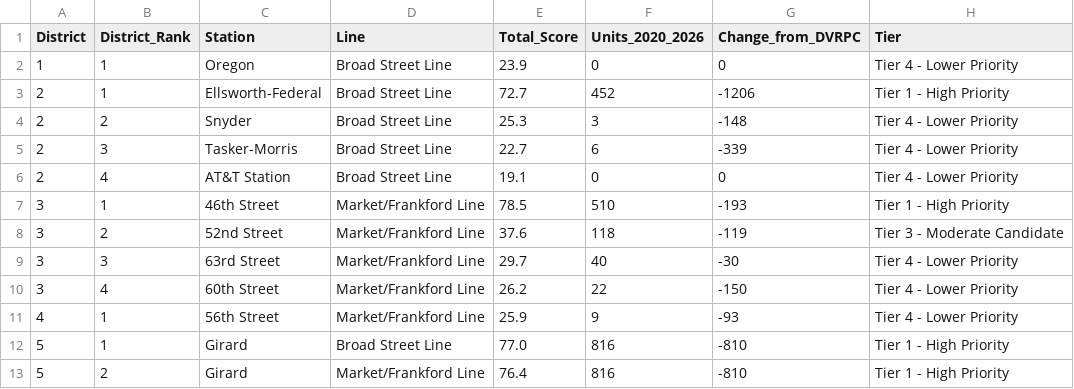
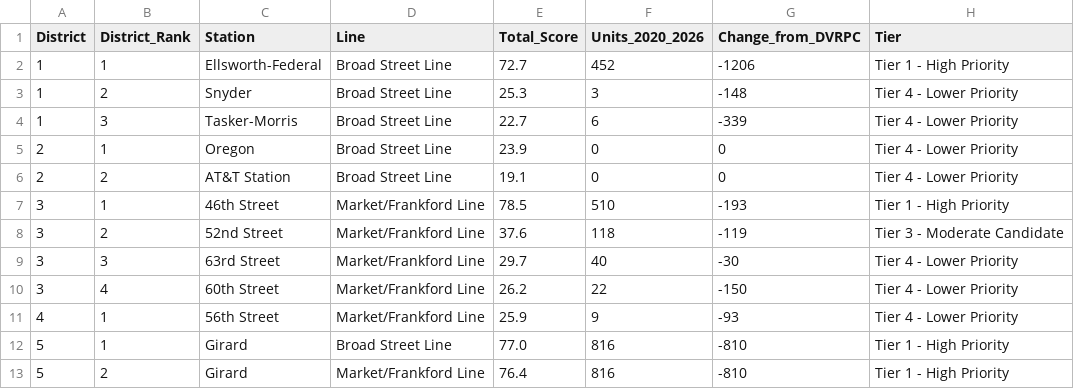
Before and after one commit to jongeeting/toc_analysis-, a CSV file: outputs/tod_station_rankings_by_district.csv, drawn as a sheet; only a part is shown.

```diff
--- a/outputs/tod_station_rankings_by_district.csv
+++ b/outputs/tod_station_rankings_by_district.csv
@@ -1,7 +1,7 @@
 District,District_Rank,Station,Line,Total_Score,Units_2020_2026,Change_from_DVRPC,Tier
-1,1,Oregon,Broad Street Line,23.9,0,0,Tier 4 - Lower Priority
-2,1,Ellsworth-Federal,Broad Street Line,72.7,452,-1206,Tier 1 - High Priority
-2,2,Snyder,Broad Street Line,25.3,3,-148,Tier 4 - Lower Priority
-2,3,Tasker-Morris,Broad Street Line,22.7,6,-339,Tier 4 - Lower Priority
-2,4,AT&T Station,Broad Street Line,19.1,0,0,Tier 4 - Lower Priority
+1,1,Ellsworth-Federal,Broad Street Line,72.7,452,-1206,Tier 1 - High Priority
+1,2,Snyder,Broad Street Line,25.3,3,-148,Tier 4 - Lower Priority
+1,3,Tasker-Morris,Broad Street Line,22.7,6,-339,Tier 4 - Lower Priority
+2,1,Oregon,Broad Street Line,23.9,0,0,Tier 4 - Lower Priority
+2,2,AT&T Station,Broad Street Line,19.1,0,0,Tier 4 - Lower Priority
 3,1,46th Street,Market/Frankford Line,78.5,510,-193,Tier 1 - High Priority
```
Also changed, not shown: outputs/tod_station_rankings_citywide.csv, 2 other files.
